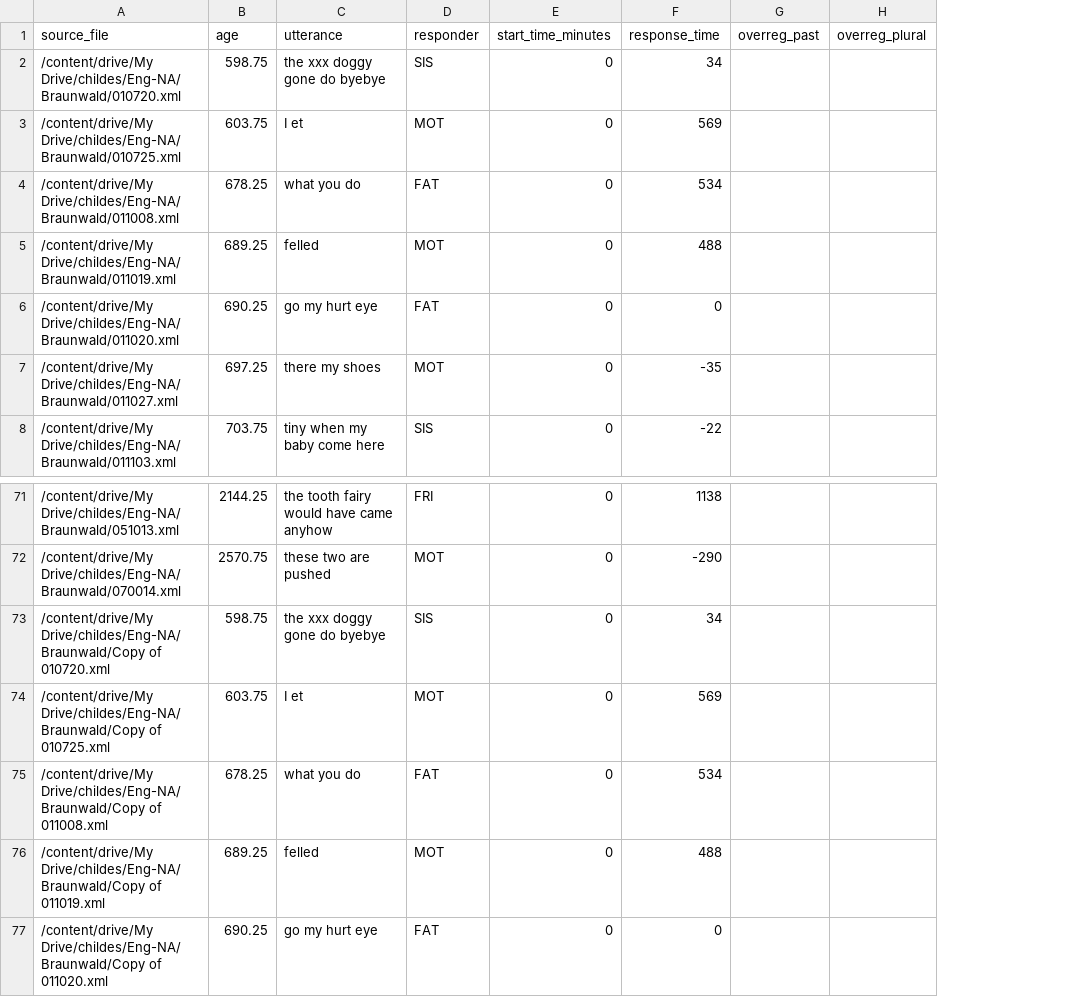
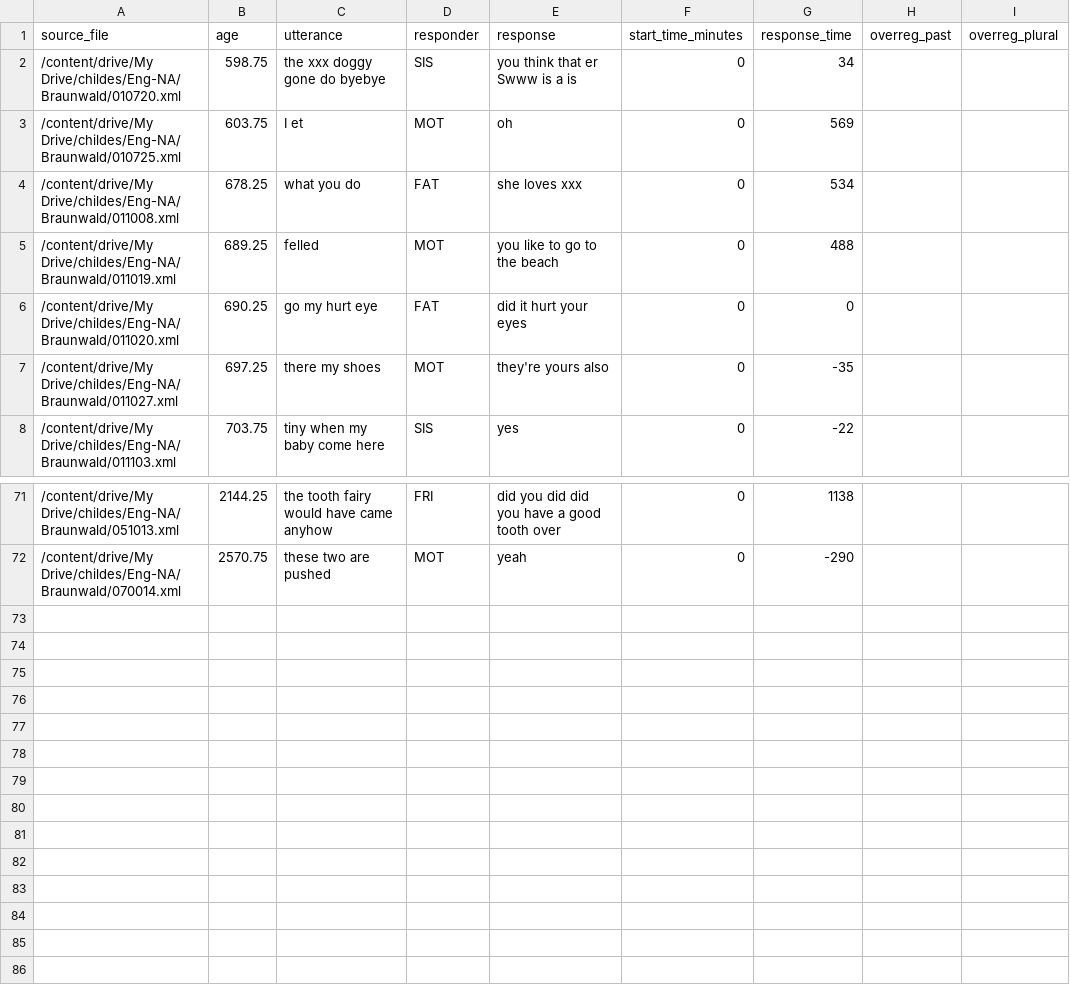
Before and after one commit to meganwal/irregular-timing, a CSV file: corpus/tocode_data/braunwald_tocode.csv, drawn as a sheet; only a part is shown, gaps mark what is left out; removed rows and columns are numbered as before the commit, all else as after; the diff names each change by its address in the sheet, - before the commit and + after, or states it on an @@ line.

```diff
--- a/corpus/tocode_data/braunwald_tocode.csv
+++ b/corpus/tocode_data/braunwald_tocode.csv
+column E (response), rows 2-8: you think that er Swww is a is | oh | she loves xxx | you like to go to the beach | did it hurt your eyes | they're yours also | yes; rows 71-72: did you did did you have a good tooth over | yeah
-row 73: /content/drive/My Drive/childes/Eng-NA/Braunwald/Copy of 010720.xml | 598.75 | the xxx doggy gone do byebye | SIS | 0 | 34
-row 74: /content/drive/My Drive/childes/Eng-NA/Braunwald/Copy of 010725.xml | 603.75 | I et | MOT | 0 | 569
-row 75: /content/drive/My Drive/childes/Eng-NA/Braunwald/Copy of 011008.xml | 678.25 | what you do | FAT | 0 | 534
-row 76: /content/drive/My Drive/childes/Eng-NA/Braunwald/Copy of 011019.xml | 689.25 | felled | MOT | 0 | 488
-row 77: /content/drive/My Drive/childes/Eng-NA/Braunwald/Copy of 011020.xml | 690.25 | go my hurt eye | FAT | 0 | 0
```
Also changed, not shown: corpus/coded_data/braunwald_coded.csv, corpus/coded_data/emily_coded.csv, 14 other files.
